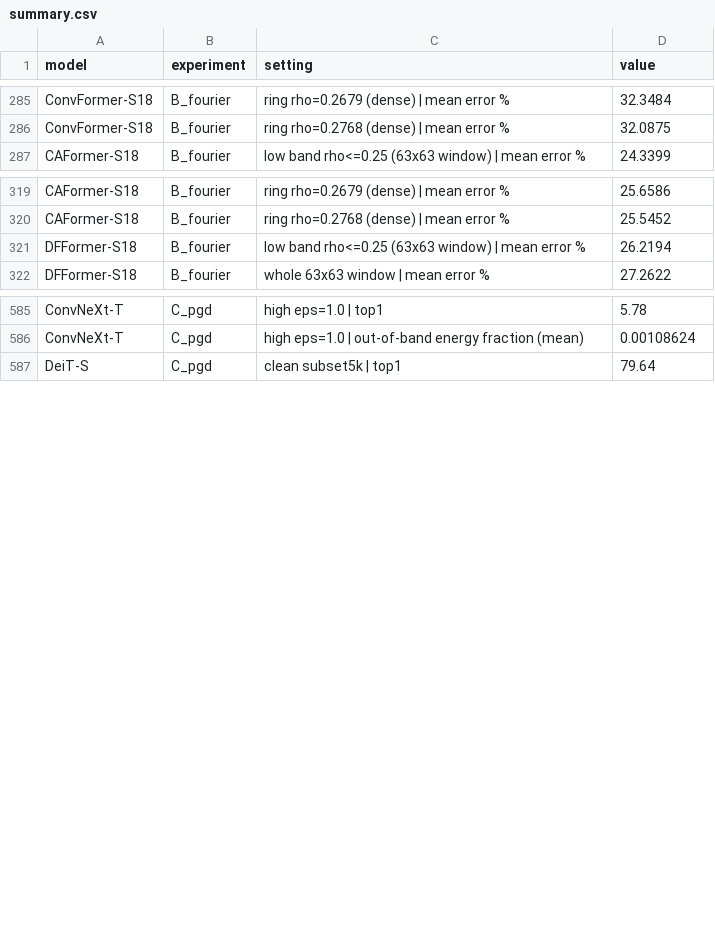
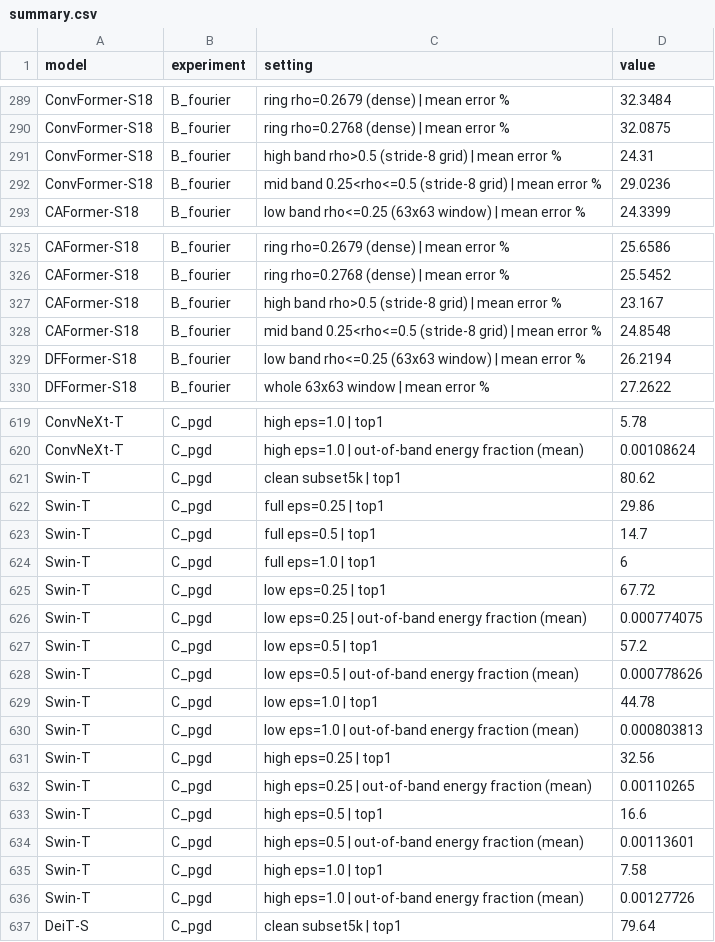
Before and after one commit to DoranLyong/SPANetV2-official, a CSV file: Analysis/freq_robustness/data/summary.csv, drawn as a sheet; only a part is shown, gaps mark what is left out; the diff covers the shown part only.

```diff
--- a/Analysis/freq_robustness/data/summary.csv
+++ b/Analysis/freq_robustness/data/summary.csv
@@ -286,2 +290,4 @@ ConvFormer-S18,B_fourier,ring rho=0.2679 (dense) | mean error %,32.3484
 ConvFormer-S18,B_fourier,ring rho=0.2768 (dense) | mean error %,32.0875
+ConvFormer-S18,B_fourier,high band rho>0.5 (stride-8 grid) | mean error %,24.31
+ConvFormer-S18,B_fourier,mid band 0.25<rho<=0.5 (stride-8 grid) | mean error %,29.0236
 CAFormer-S18,B_fourier,low band rho<=0.25 (63x63 window) | mean error %,24.3399
@@ -320,2 +326,4 @@ CAFormer-S18,B_fourier,ring rho=0.2679 (dense) | mean error %,25.6586
 CAFormer-S18,B_fourier,ring rho=0.2768 (dense) | mean error %,25.5452
+CAFormer-S18,B_fourier,high band rho>0.5 (stride-8 grid) | mean error %,23.167
+CAFormer-S18,B_fourier,mid band 0.25<rho<=0.5 (stride-8 grid) | mean error %,24.8548
 DFFormer-S18,B_fourier,low band rho<=0.25 (63x63 window) | mean error %,26.2194
@@ -586,2 +620,18 @@ ConvNeXt-T,C_pgd,high eps=1.0 | top1,5.78
 ConvNeXt-T,C_pgd,high eps=1.0 | out-of-band energy fraction (mean),0.00108624
+Swin-T,C_pgd,clean subset5k | top1,80.62
+Swin-T,C_pgd,full eps=0.25 | top1,29.86
+Swin-T,C_pgd,full eps=0.5 | top1,14.7
+Swin-T,C_pgd,full eps=1.0 | top1,6
+Swin-T,C_pgd,low eps=0.25 | top1,67.72
+Swin-T,C_pgd,low eps=0.25 | out-of-band energy fraction (mean),0.000774075
+Swin-T,C_pgd,low eps=0.5 | top1,57.2
+Swin-T,C_pgd,low eps=0.5 | out-of-band energy fraction (mean),0.000778626
+Swin-T,C_pgd,low eps=1.0 | top1,44.78
+Swin-T,C_pgd,low eps=1.0 | out-of-band energy fraction (mean),0.000803813
+Swin-T,C_pgd,high eps=0.25 | top1,32.56
+Swin-T,C_pgd,high eps=0.25 | out-of-band energy fraction (mean),0.00110265
+Swin-T,C_pgd,high eps=0.5 | top1,16.6
+Swin-T,C_pgd,high eps=0.5 | out-of-band energy fraction (mean),0.00113601
+Swin-T,C_pgd,high eps=1.0 | top1,7.58
+Swin-T,C_pgd,high eps=1.0 | out-of-band energy fraction (mean),0.00127726
 DeiT-S,C_pgd,clean subset5k | top1,79.64
```
Also changed, not shown: 30 added rows elsewhere in this file, 31 other files.
